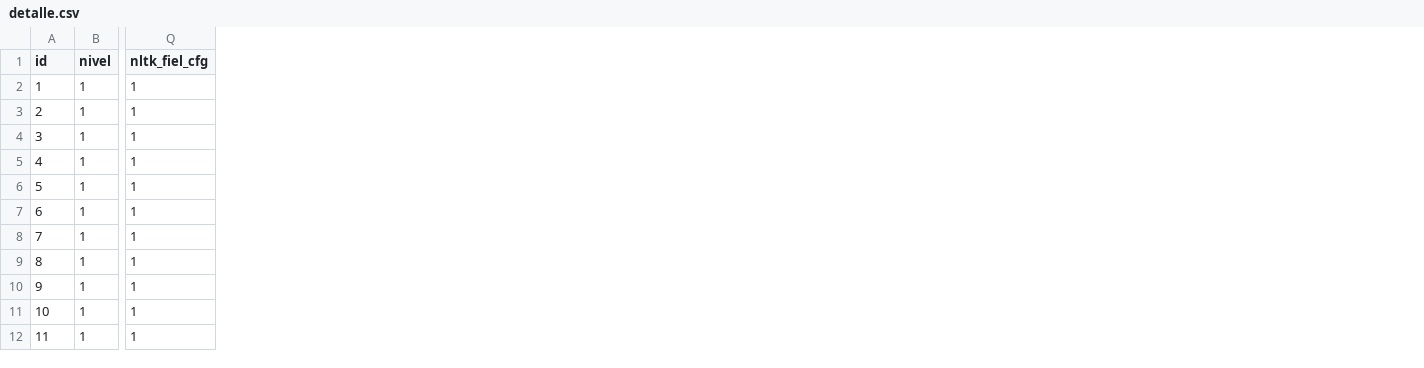
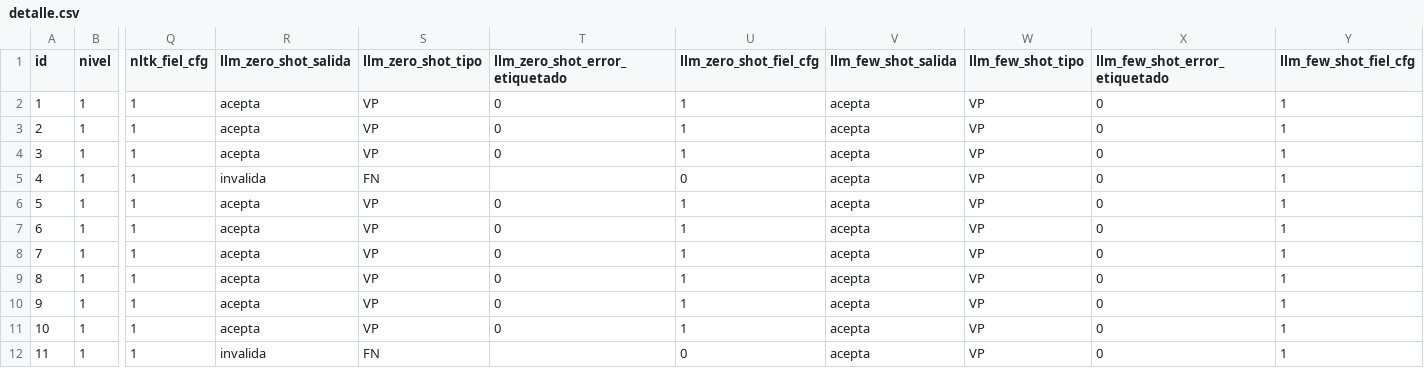
Before and after one commit to iamcarlogg/ProyectoTLP2026, a CSV file: fase2/resultados/detalle.csv, drawn as a sheet; only a part is shown, gaps mark what is left out; the diff names each change by its address in the sheet, - before the commit and + after, or states it on an @@ line.

Commit message:
Completar P4: experimento Gemini, evaluación e informe de fase 2

```diff
--- a/fase2/resultados/detalle.csv
+++ b/fase2/resultados/detalle.csv
+column R (llm_zero_shot_salida), rows 2-12: acepta | acepta | acepta | invalida | acepta | acepta | acepta | acepta | acepta | acepta | invalida
+column S (llm_zero_shot_tipo), rows 2-12: VP | VP | VP | FN | VP | VP | VP | VP | VP | VP | FN
+column T (llm_zero_shot_error_etiquetado), rows 2-11: 0 | 0 | 0 |  | 0 | 0 | 0 | 0 | 0 | 0
+column U (llm_zero_shot_fiel_cfg), rows 2-12: 1 | 1 | 1 | 0 | 1 | 1 | 1 | 1 | 1 | 1 | 0
+column V (llm_few_shot_salida), rows 2-12: all acepta
+column W (llm_few_shot_tipo), rows 2-12: all VP
+column X (llm_few_shot_error_etiquetado), rows 2-12: all 0
+column Y (llm_few_shot_fiel_cfg), rows 2-12: all 1
```
Also changed, not shown: fase2/resultados/metricas.csv, fase2/resultados/metricas_por_nivel.csv, 36 other files.
